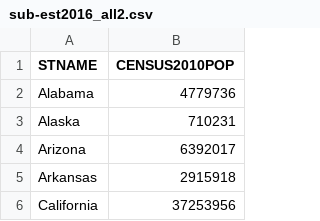
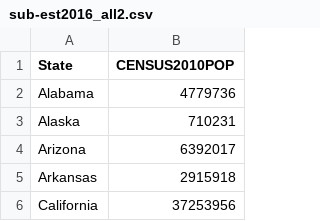
Before and after one commit to cahicks/Chloe-and-Abby-Group-Project, a CSV file: sub-est2016_all2.csv, drawn as a sheet; only a part is shown.

Commit message:
Change header name

```diff
--- a/sub-est2016_all2.csv
+++ b/sub-est2016_all2.csv
@@ -1,2 +1,2 @@
-STNAME,CENSUS2010POP
+State,CENSUS2010POP
 Alabama,4779736
```
